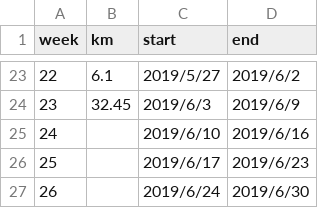
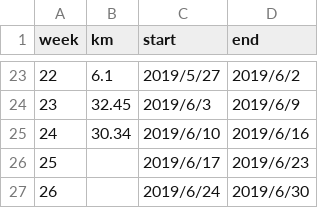
Before and after one commit to qinpeng2/robin_python_lessons, a CSV file: lec08/data.csv, drawn as a sheet; only a part is shown, gaps mark what is left out.

Commit message:
data update

```diff
--- a/lec08/data.csv
+++ b/lec08/data.csv
@@ -24,3 +24,3 @@ week,km,start,end
 23,32.45,2019/6/3,2019/6/9
-24,,2019/6/10,2019/6/16
+24,30.34,2019/6/10,2019/6/16
 25,,2019/6/17,2019/6/23
```
